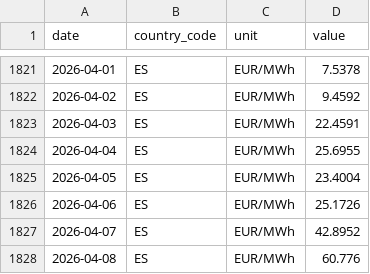
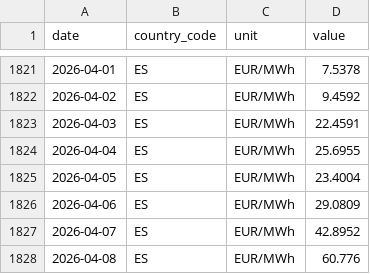
Before and after one commit to nicodelclaux-tech/energy-markets-dashboard, a CSV file: data/raw/entsoe_ES.csv, drawn as a sheet; only a part is shown, gaps mark what is left out.

```diff
--- a/data/raw/entsoe_ES.csv
+++ b/data/raw/entsoe_ES.csv
@@ -1825,3 +1825,3 @@ date,country_code,unit,value
 2026-04-05,ES,EUR/MWh,23.4004
-2026-04-06,ES,EUR/MWh,25.1726
+2026-04-06,ES,EUR/MWh,29.0809
 2026-04-07,ES,EUR/MWh,42.8952
```
Also changed, not shown: data/raw/entsoe_DE.csv, data/raw/entsoe_FR.csv, 5 other files.
